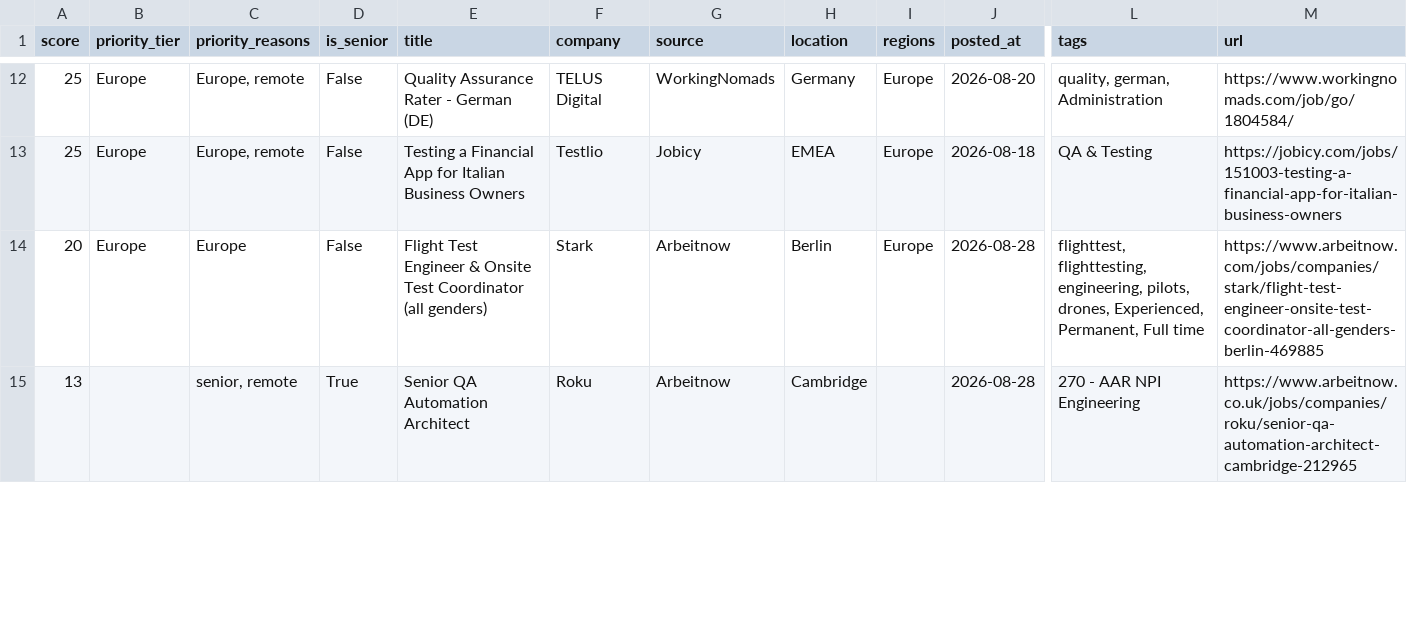
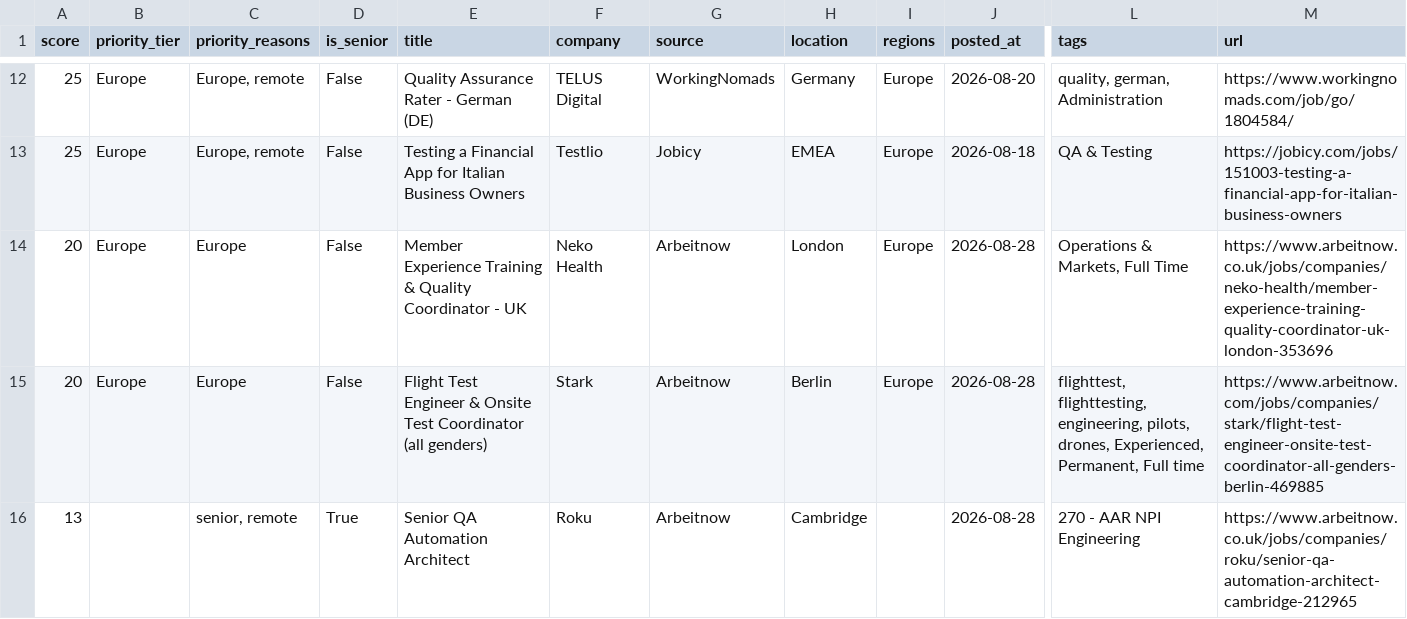
Before and after one commit to alif16syafri/job-scanner, a CSV file: output/qa_jobs.csv, drawn as a sheet; only a part is shown, gaps mark what is left out; rows hold the shown columns only; the diff covers the shown part only; the diff names each change by its address in the sheet, - before the commit and + after, or states it on an @@ line.

```diff
--- a/output/qa_jobs.csv
+++ b/output/qa_jobs.csv
+row 14: 20 | Europe | Europe | False | Member Experience Training & Quality Coordinator - UK | Neko Health | Arbeitnow | London | Europe | 2026-08-28 | Operations & Markets, Full Time | https://www.arbeitnow.co.uk/jobs/companies/neko-health/member-experience-training-quality-coordinator-uk-london-353696
```
Also changed, not shown: 6 added rows and 3 removed rows elsewhere in this file, 2 other files.
